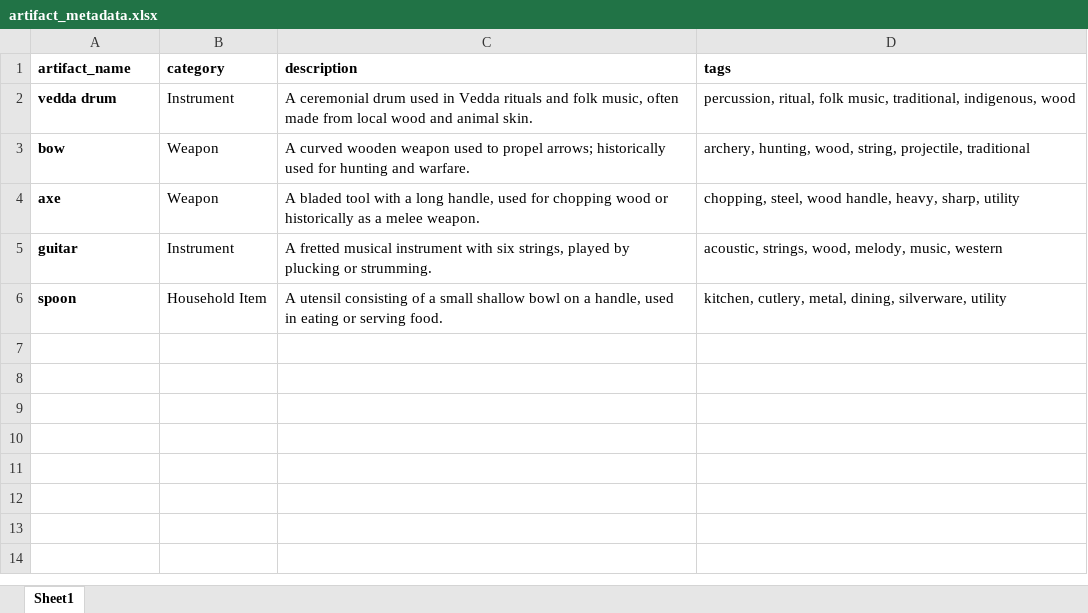
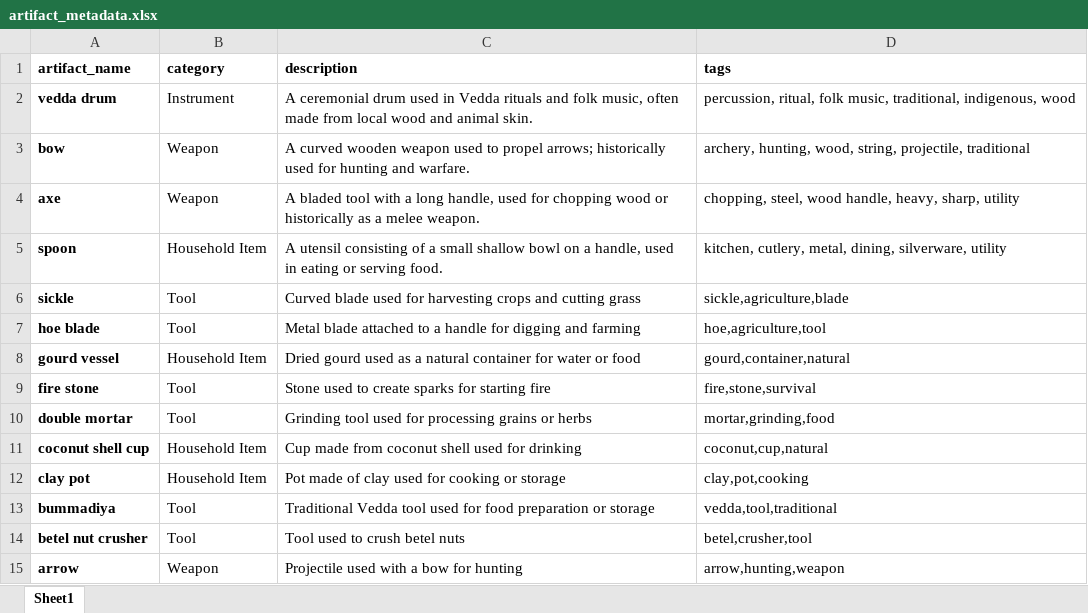
Before and after one commit to nadilliyanage/Vedda-System, an Excel workbook: backend/artifact-identifier-service/data/artifact_metadata.xlsx, sheet Sheet1, drawn as a sheet; values as stored, in another font and other column widths than the file's, no borders; charts and pictures not drawn; removed rows and columns are numbered as before the commit, all else as after; the diff names each change by its address in the sheet, - before the commit and + after, or states it on an @@ line.

Commit message:
Update artifact identifiers and increase file size limits to 10MB

```diff
--- a/backend/artifact-identifier-service/data/artifact_metadata.xlsx (sheet Sheet1)
+++ b/backend/artifact-identifier-service/data/artifact_metadata.xlsx (sheet Sheet1)
-row 5: guitar | Instrument | A fretted musical instrument with six strings, played by plucking or strumming. | acoustic, strings, wood, melody, music, western
+row 6: sickle | Tool | Curved blade used for harvesting crops and cutting grass | sickle,agriculture,blade
+row 7: hoe blade | Tool | Metal blade attached to a handle for digging and farming | hoe,agriculture,tool
+row 8: gourd vessel | Household Item | Dried gourd used as a natural container for water or food | gourd,container,natural
+row 9: fire stone | Tool | Stone used to create sparks for starting fire | fire,stone,survival
+row 10: double mortar | Tool | Grinding tool used for processing grains or herbs | mortar,grinding,food
+row 11: coconut shell cup | Household Item | Cup made from coconut shell used for drinking | coconut,cup,natural
+row 12: clay pot | Household Item | Pot made of clay used for cooking or storage | clay,pot,cooking
+row 13: bummadiya | Tool | Traditional Vedda tool used for food preparation or storage | vedda,tool,traditional
+row 14: betel nut crusher | Tool | Tool used to crush betel nuts | betel,crusher,tool
+row 15: arrow | Weapon | Projectile used with a bow for hunting | arrow,hunting,weapon
```
Also changed, not shown: 9 other files.
